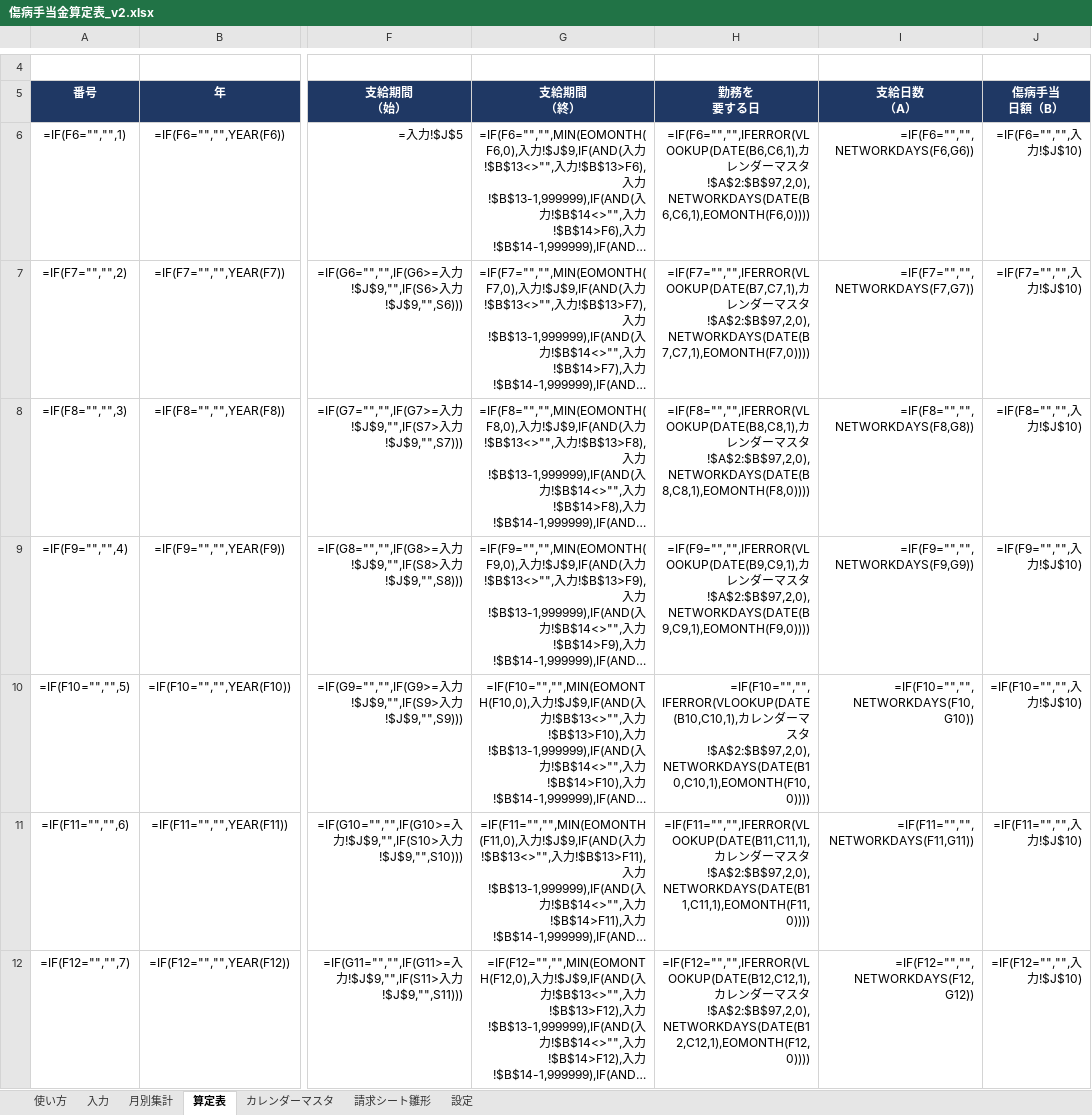
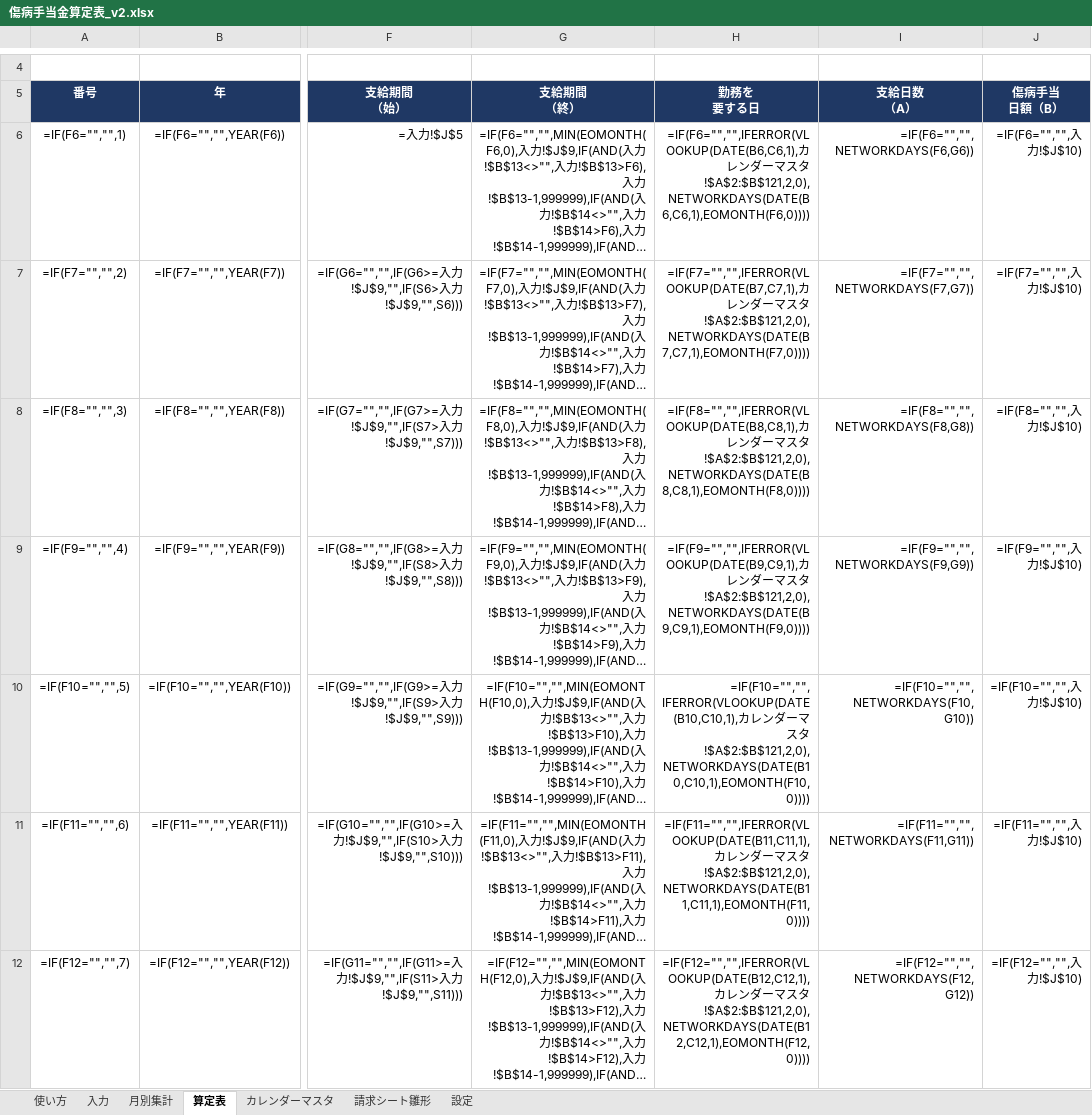
Before and after one commit to iidodo-com/iidodo, an Excel workbook: 傷病手当金算定表_v2.xlsx, sheet 算定表, drawn as a sheet; only a part is shown, gaps mark what is left out; long unchanged cells end in …; values as stored, in another font and other column widths than the file's, no borders; formulas without a stored value are shown as written; conditional formats not drawn; the diff covers the shown part only; the diff names each change by its address in the sheet, - before the commit and + after, or states it on an @@ line.

```diff
--- a/傷病手当金算定表_v2.xlsx (sheet 算定表)
+++ b/傷病手当金算定表_v2.xlsx (sheet 算定表)
-H6 (勤務を 要する日): …スタ!$A$2:$B$97,2,0),NETWORKDAYS(DATE(B6,C6,1),EOMONTH(F6,0))))
+H6 (勤務を 要する日): …スタ!$A$2:$B$121,2,0),NETWORKDAYS(DATE(B6,C6,1),EOMONTH(F6,0))))
-H7 (勤務を 要する日): …スタ!$A$2:$B$97,2,0),NETWORKDAYS(DATE(B7,C7,1),EOMONTH(F7,0))))
+H7 (勤務を 要する日): …スタ!$A$2:$B$121,2,0),NETWORKDAYS(DATE(B7,C7,1),EOMONTH(F7,0))))
-H8 (勤務を 要する日): …スタ!$A$2:$B$97,2,0),NETWORKDAYS(DATE(B8,C8,1),EOMONTH(F8,0))))
+H8 (勤務を 要する日): …スタ!$A$2:$B$121,2,0),NETWORKDAYS(DATE(B8,C8,1),EOMONTH(F8,0))))
-H9 (勤務を 要する日): …スタ!$A$2:$B$97,2,0),NETWORKDAYS(DATE(B9,C9,1),EOMONTH(F9,0))))
+H9 (勤務を 要する日): …スタ!$A$2:$B$121,2,0),NETWORKDAYS(DATE(B9,C9,1),EOMONTH(F9,0))))
-H10 (勤務を 要する日): …スタ!$A$2:$B$97,2,0),NETWORKDAYS(DATE(B10,C10,1),EOMONTH(F10,0))))
+H10 (勤務を 要する日): …スタ!$A$2:$B$121,2,0),NETWORKDAYS(DATE(B10,C10,1),EOMONTH(F10,0))))
-H11 (勤務を 要する日): …スタ!$A$2:$B$97,2,0),NETWORKDAYS(DATE(B11,C11,1),EOMONTH(F11,0))))
+H11 (勤務を 要する日): …スタ!$A$2:$B$121,2,0),NETWORKDAYS(DATE(B11,C11,1),EOMONTH(F11,0))))
-H12 (勤務を 要する日): …スタ!$A$2:$B$97,2,0),NETWORKDAYS(DATE(B12,C12,1),EOMONTH(F12,0))))
+H12 (勤務を 要する日): …スタ!$A$2:$B$121,2,0),NETWORKDAYS(DATE(B12,C12,1),EOMONTH(F12,0))))
```
Also changed, not shown: 41 edited cells elsewhere in this sheet, sheet カレンダーマスタ, sheet 請求シート雛形, sheet 入力, sheet 月別集計, sheet 使い方, 2 other files.
